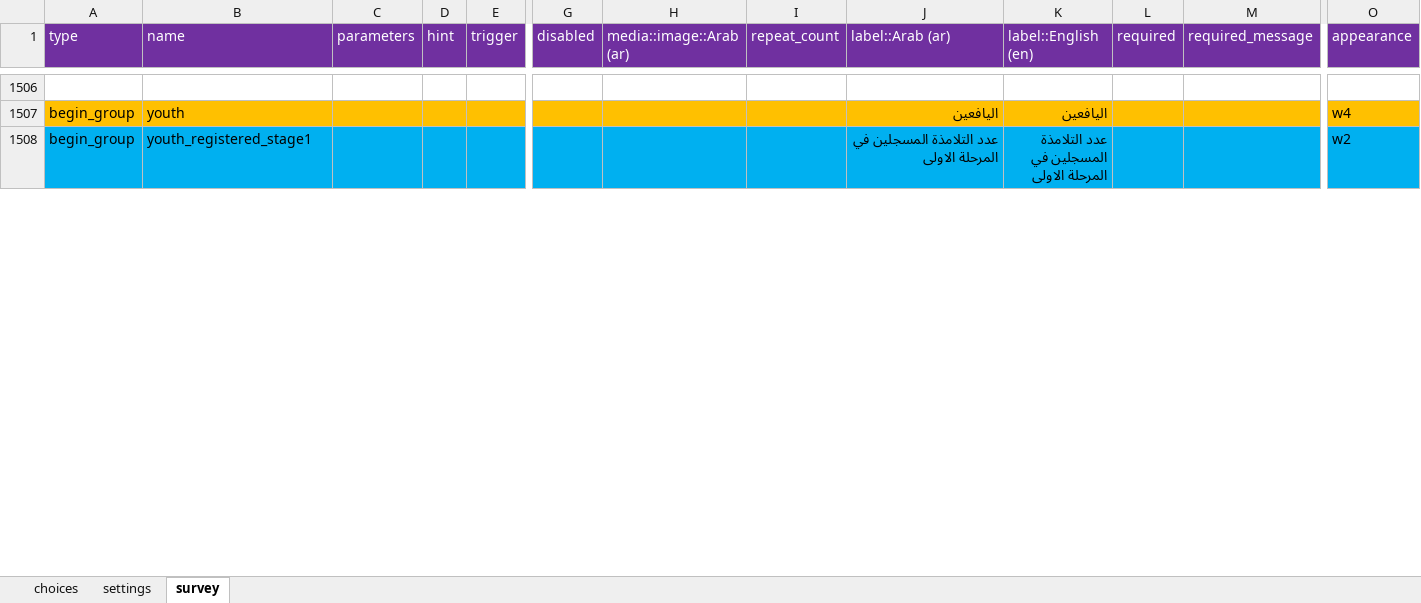
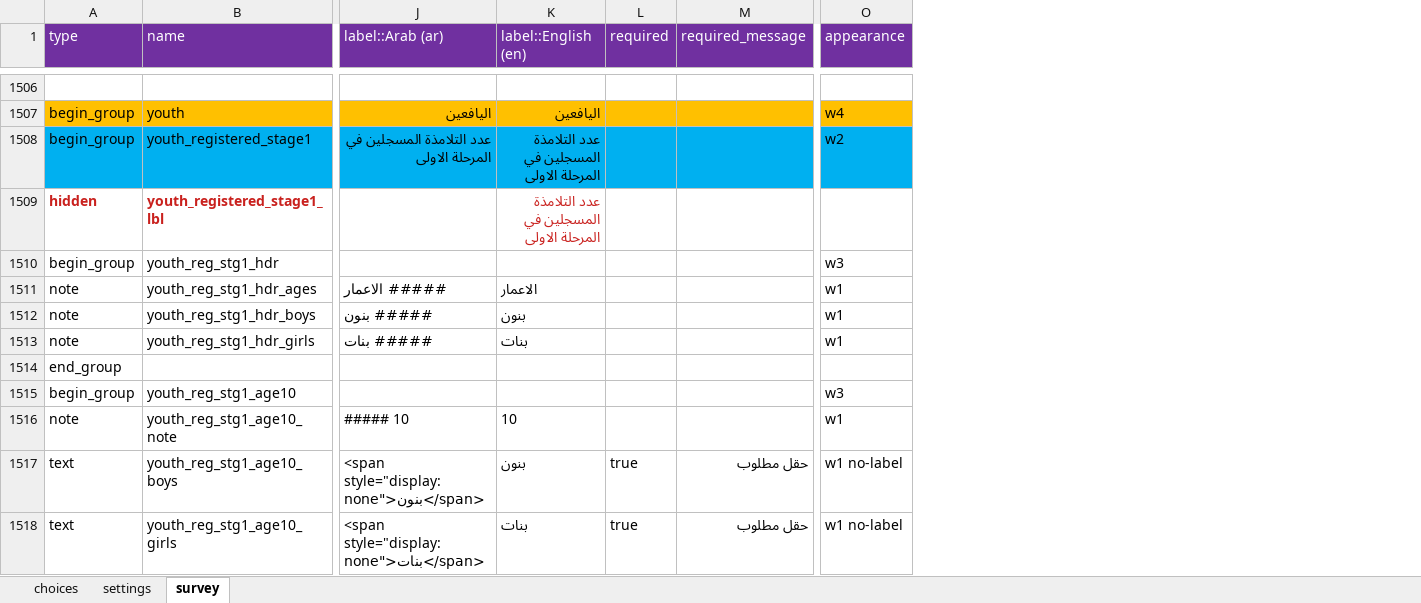
Before and after one commit to mohammedalemara/Statistical-notebook, an Excel workbook: excel/S1/S1.xlsx, sheet survey, drawn as a sheet; only a part is shown, gaps mark what is left out; values as stored, in another font and other column widths than the file's, no borders; removed rows and columns are numbered as before the commit, all else as after; rows hold the shown columns only; the diff covers the shown part only; the diff names each change by its address in the sheet, - before the commit and + after, or states it on an @@ line.

```diff
--- a/excel/S1/S1.xlsx (sheet survey)
+++ b/excel/S1/S1.xlsx (sheet survey)
@@ column C (parameters) hidden, empty @@
@@ column D (hint) hidden, empty @@
@@ column E (trigger) hidden, empty @@
@@ column G (disabled) hidden, empty @@
@@ column H (media::image::Arab (ar)) hidden, empty @@
@@ column I (repeat_count) hidden, empty @@
@@ row 1509 unhidden: hidden | youth_registered_stage1_lbl |  | عدد التلامذة المسجلين في المرحلة الاولى @@
@@ row 1510 unhidden: begin_group | youth_reg_stg1_hdr |  |  |  |  | w3 @@
@@ row 1511 unhidden: note | youth_reg_stg1_hdr_ages | ##### الاعمار | الاعمار |  |  | w1 @@
@@ row 1512 unhidden: note | youth_reg_stg1_hdr_boys | ##### بنون | بنون |  |  | w1 @@
@@ row 1513 unhidden: note | youth_reg_stg1_hdr_girls | ##### بنات | بنات |  |  | w1 @@
+row 1514: end_group
@@ row 1515 unhidden: begin_group | youth_reg_stg1_age10 |  |  |  |  | w3 @@
@@ row 1516 unhidden: note | youth_reg_stg1_age10_note | ##### 10 | 10 |  |  | w1 @@
@@ row 1517 unhidden: text | youth_reg_stg1_age10_boys | <span style="display:none">بنون</span> | بنون | true | حقل مطلوب | w1 no-label @@
@@ row 1518 unhidden: text | youth_reg_stg1_age10_girls | <span style="display:none">بنات</span> | بنات | true | حقل مطلوب | w1 no-label @@
```
Also changed, not shown: 154 added rows, 45 hidden or unhidden rows and 9 edited cells elsewhere in this sheet, hidden cells, R/الخلاصات الوزارية/data.xlsx, excel/export/MyProject/output/selected_translated.xlsx, 8 other files.
